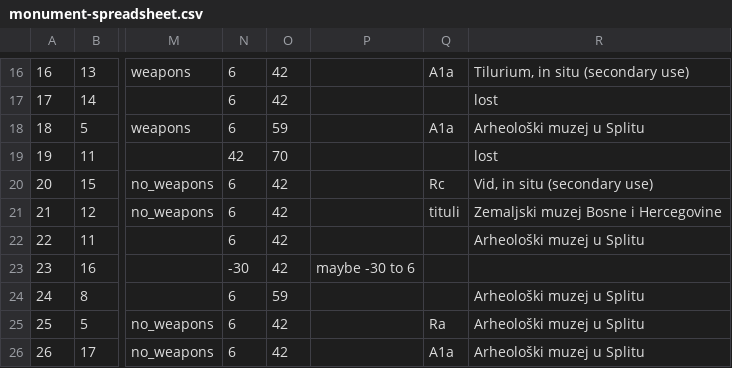
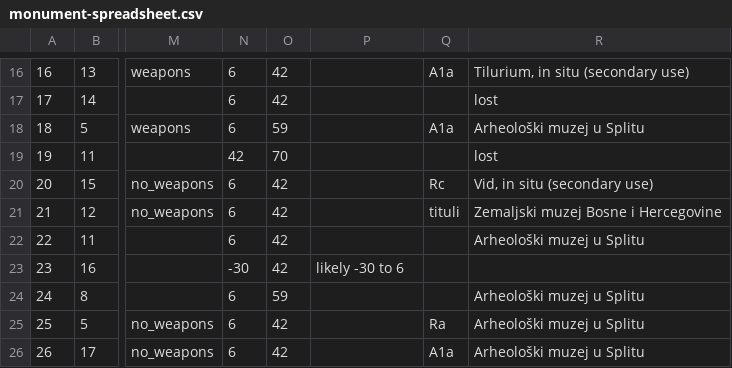
Before and after one commit to EwanSC/BromansCoopey, a CSV file: monument-spreadsheet.csv, drawn as a sheet; only a part is shown, gaps mark what is left out; the diff covers the shown part only; the diff names each change by its address in the sheet, - before the commit and + after, or states it on an @@ line.

Commit message:
Added monumentID 129
Added monumentID 129 into all relevant tables and fields
Also fixed '0' issues with .csv of MonumentCorpus

```diff
--- a/monument-spreadsheet.csv
+++ b/monument-spreadsheet.csv
-P23: maybe -30 to 6
+P23: likely -30 to 6
```
Also changed, not shown: 1 added row and 4 edited cells elsewhere in this file, LegioServicemen.csv, MonumentCorpus.csv, 4 other files.
